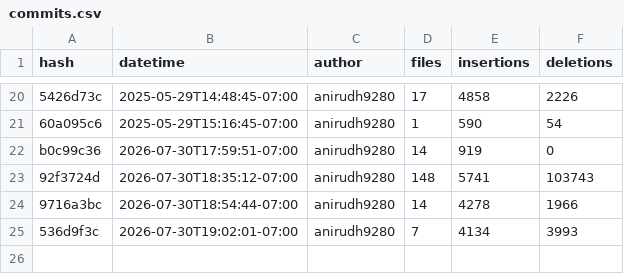
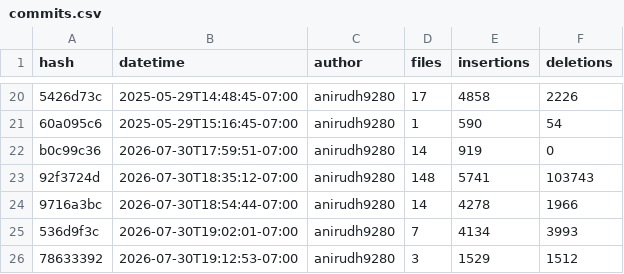
Before and after one commit to anirudh9280/WebPortfolio, a CSV file: portfolio/public/meta/commits.csv, drawn as a sheet; only a part is shown, gaps mark what is left out; the diff names each change by its address in the sheet, - before the commit and + after, or states it on an @@ line.

```diff
--- a/portfolio/public/meta/commits.csv
+++ b/portfolio/public/meta/commits.csv
+row 26: 78633392 | 2026-07-30T19:12:53-07:00 | anirudh9280 | 3 | 1529 | 1512
```
Also changed, not shown: 8 other files.
